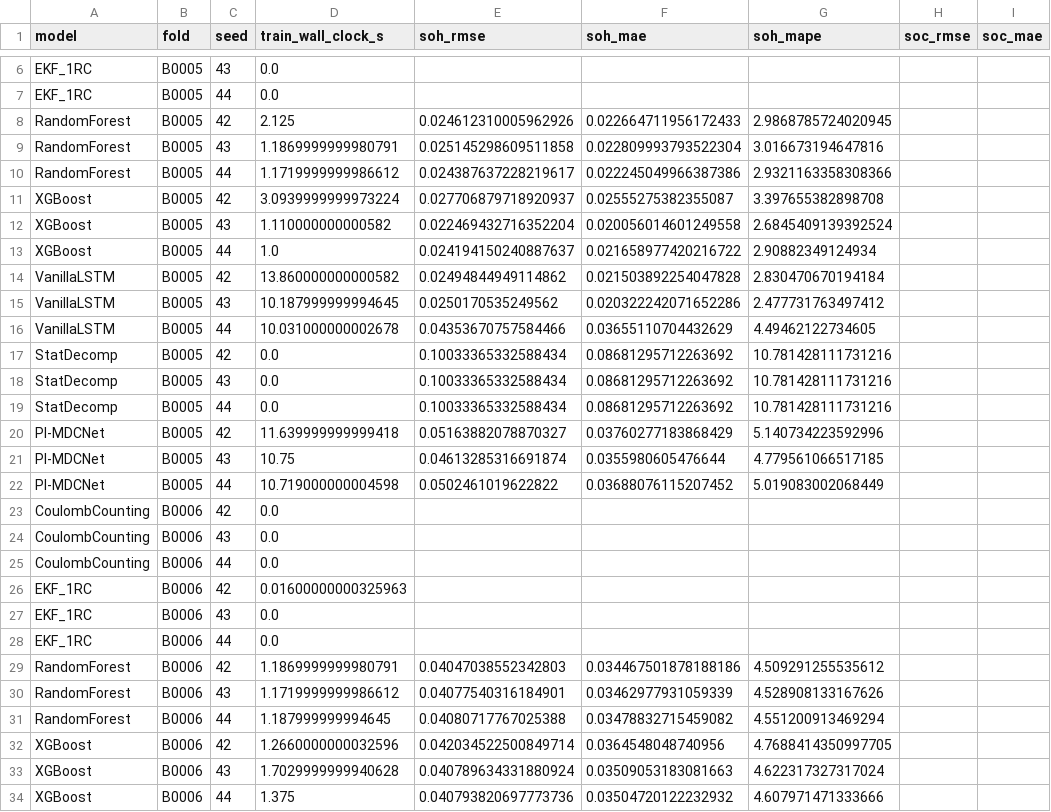
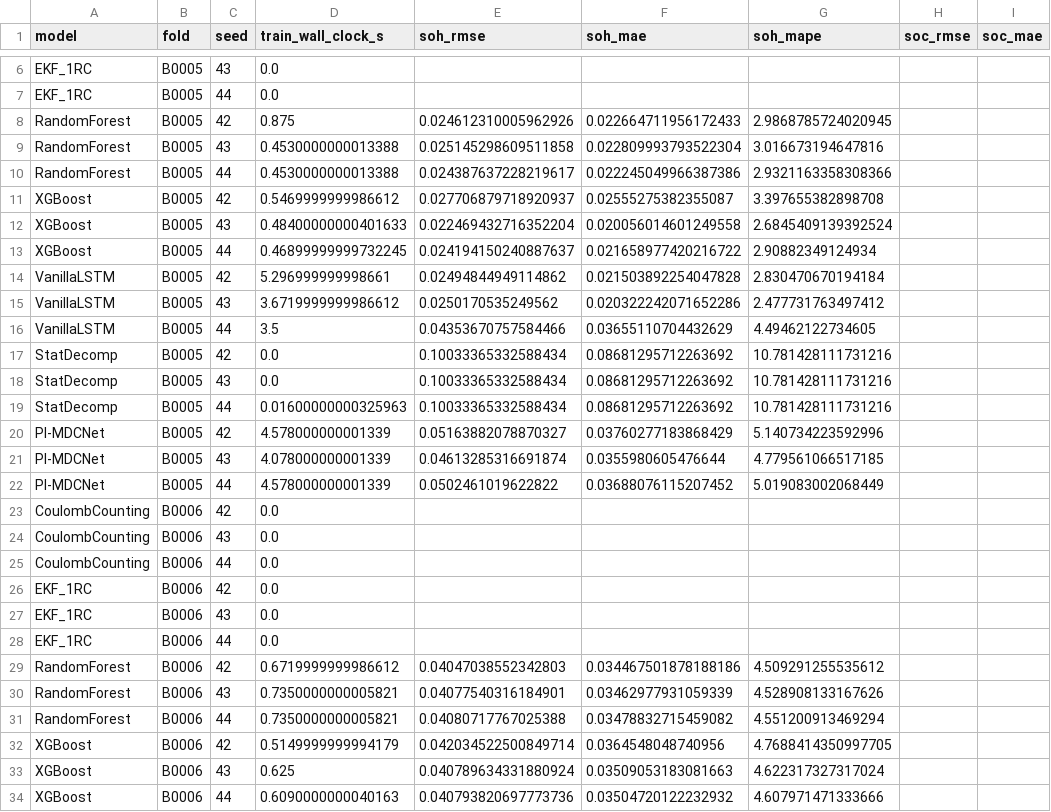
Before and after one commit to Saksham-239/MonARCH, a CSV file: artifacts/benchmark_results.csv, drawn as a sheet; only a part is shown, gaps mark what is left out; the diff covers the shown part only; the diff names each change by its address in the sheet, - before the commit and + after, or states it on an @@ line.

```diff
--- a/artifacts/benchmark_results.csv
+++ b/artifacts/benchmark_results.csv
-D8 (train_wall_clock_s): 2.125
+D8 (train_wall_clock_s): 0.875
-D9 (train_wall_clock_s): 1.1869999999980791
+D9 (train_wall_clock_s): 0.4530000000013388
-D10 (train_wall_clock_s): 1.1719999999986612
+D10 (train_wall_clock_s): 0.4530000000013388
-D11 (train_wall_clock_s): 3.0939999999973224
+D11 (train_wall_clock_s): 0.5469999999986612
-D12 (train_wall_clock_s): 1.110000000000582
+D12 (train_wall_clock_s): 0.48400000000401633
-D13 (train_wall_clock_s): 1.0
+D13 (train_wall_clock_s): 0.46899999999732245
-D14 (train_wall_clock_s): 13.860000000000582
+D14 (train_wall_clock_s): 5.296999999998661
-D15 (train_wall_clock_s): 10.187999999994645
+D15 (train_wall_clock_s): 3.6719999999986612
-D16 (train_wall_clock_s): 10.031000000002678
+D16 (train_wall_clock_s): 3.5
-D19 (train_wall_clock_s): 0.0
+D19 (train_wall_clock_s): 0.01600000000325963
-D20 (train_wall_clock_s): 11.639999999999418
+D20 (train_wall_clock_s): 4.578000000001339
-D21 (train_wall_clock_s): 10.75
+D21 (train_wall_clock_s): 4.078000000001339
-D22 (train_wall_clock_s): 10.719000000004598
+D22 (train_wall_clock_s): 4.578000000001339
-D26 (train_wall_clock_s): 0.01600000000325963
+D26 (train_wall_clock_s): 0.0
-D29 (train_wall_clock_s): 1.1869999999980791
+D29 (train_wall_clock_s): 0.6719999999986612
-D30 (train_wall_clock_s): 1.1719999999986612
+D30 (train_wall_clock_s): 0.7350000000005821
-D31 (train_wall_clock_s): 1.187999999994645
+D31 (train_wall_clock_s): 0.7350000000005821
-D32 (train_wall_clock_s): 1.2660000000032596
+D32 (train_wall_clock_s): 0.5149999999994179
-D33 (train_wall_clock_s): 1.7029999999940628
+D33 (train_wall_clock_s): 0.625
-D34 (train_wall_clock_s): 1.375
+D34 (train_wall_clock_s): 0.6090000000040163
```
Also changed, not shown: 32 edited cells elsewhere in this file, artifacts/ablation_results.csv, artifacts/ablation_table.csv, 20 other files.
